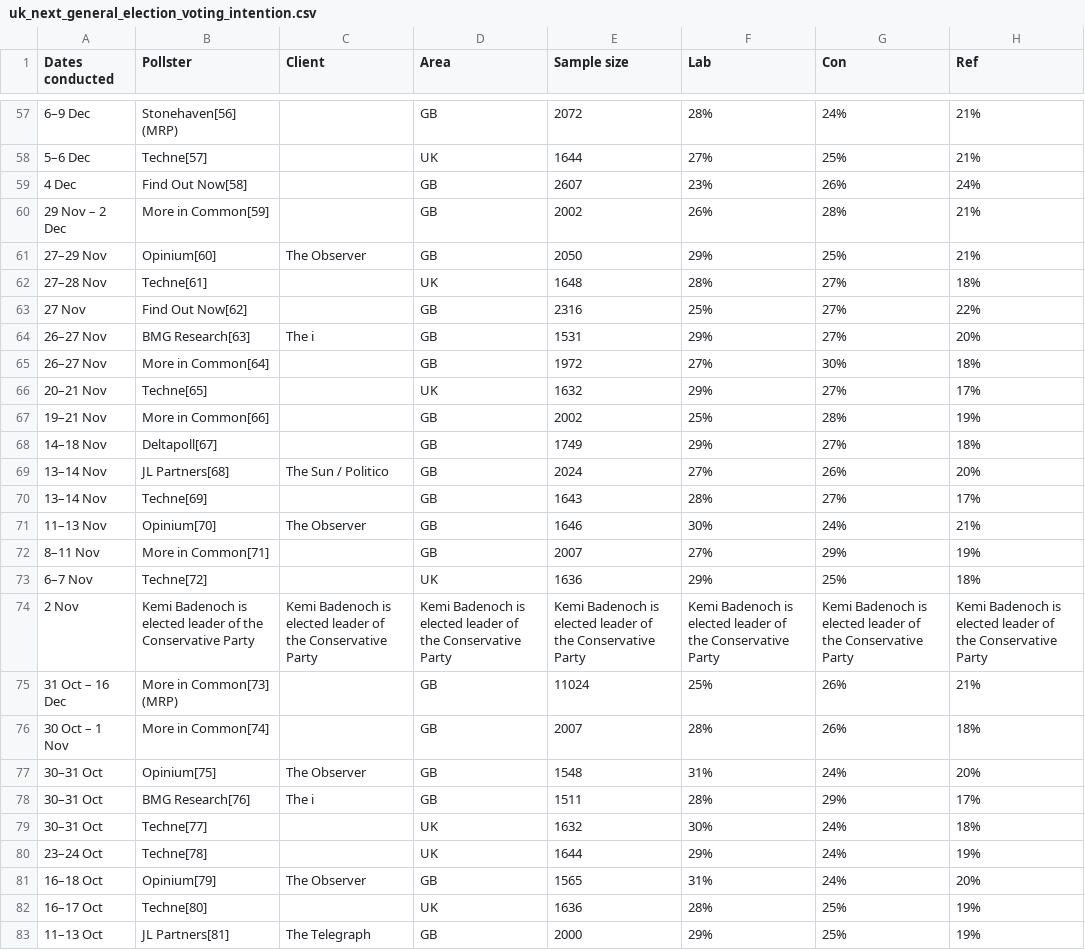
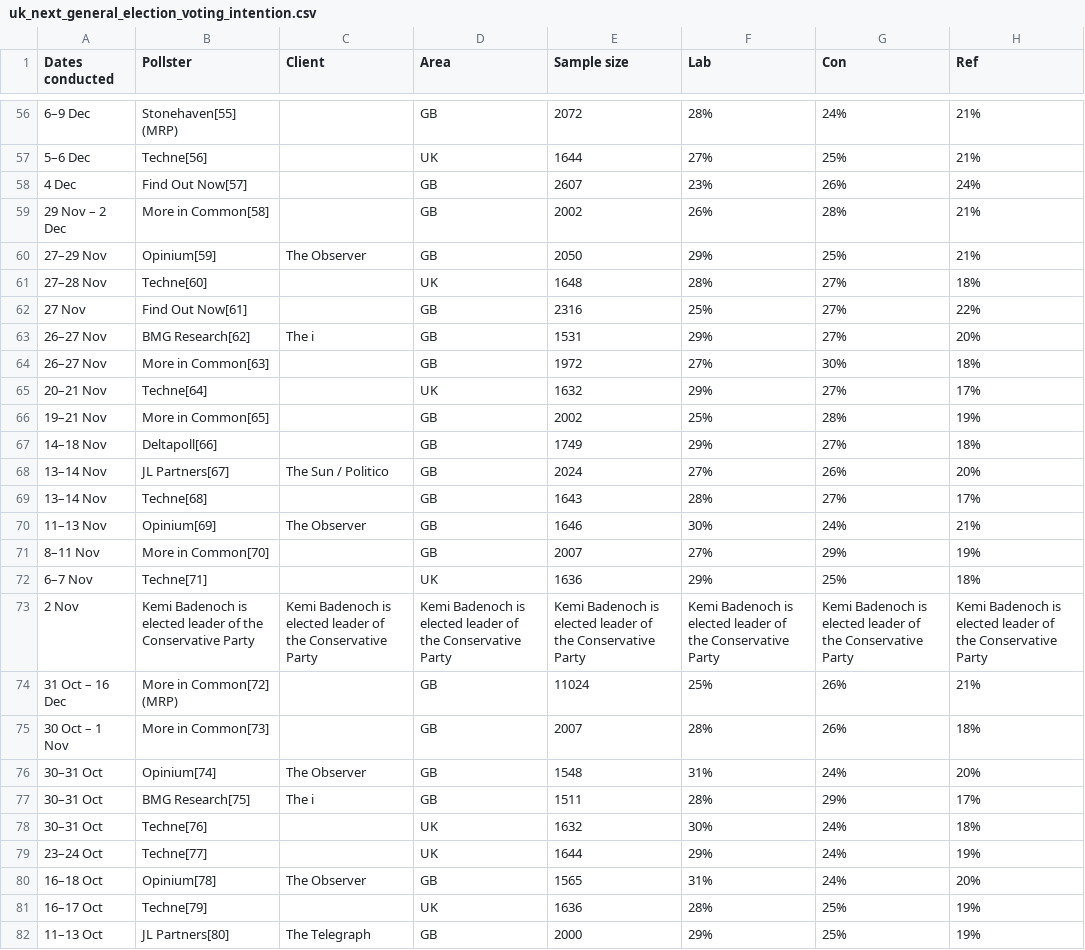
Before and after one commit to MaciejAnielski/DataVisualisationWebsite, a CSV file: data/uk_next_general_election_voting_intention.csv, drawn as a sheet; only a part is shown, gaps mark what is left out; addresses are those after the commit; the diff covers the shown part only; the diff names each change by its address in the sheet, - before the commit and + after, or states it on an @@ line.

```diff
--- a/data/uk_next_general_election_voting_intention.csv
+++ b/data/uk_next_general_election_voting_intention.csv
-B56 (Pollster): Stonehaven[56] (MRP)
+B56 (Pollster): Stonehaven[55] (MRP)
-B57 (Pollster): Techne[57]
+B57 (Pollster): Techne[56]
-B58 (Pollster): Find Out Now[58]
+B58 (Pollster): Find Out Now[57]
-B59 (Pollster): More in Common[59]
+B59 (Pollster): More in Common[58]
-B60 (Pollster): Opinium[60]
+B60 (Pollster): Opinium[59]
-B61 (Pollster): Techne[61]
+B61 (Pollster): Techne[60]
-B62 (Pollster): Find Out Now[62]
+B62 (Pollster): Find Out Now[61]
-B63 (Pollster): BMG Research[63]
+B63 (Pollster): BMG Research[62]
-B64 (Pollster): More in Common[64]
+B64 (Pollster): More in Common[63]
-B65 (Pollster): Techne[65]
+B65 (Pollster): Techne[64]
-B66 (Pollster): More in Common[66]
+B66 (Pollster): More in Common[65]
-B67 (Pollster): Deltapoll[67]
+B67 (Pollster): Deltapoll[66]
-B68 (Pollster): JL Partners[68]
+B68 (Pollster): JL Partners[67]
-B69 (Pollster): Techne[69]
+B69 (Pollster): Techne[68]
-B70 (Pollster): Opinium[70]
+B70 (Pollster): Opinium[69]
-B71 (Pollster): More in Common[71]
+B71 (Pollster): More in Common[70]
-B72 (Pollster): Techne[72]
+B72 (Pollster): Techne[71]
-B74 (Pollster): More in Common[73] (MRP)
+B74 (Pollster): More in Common[72] (MRP)
-B75 (Pollster): More in Common[74]
+B75 (Pollster): More in Common[73]
-B76 (Pollster): Opinium[75]
+B76 (Pollster): Opinium[74]
-B77 (Pollster): BMG Research[76]
+B77 (Pollster): BMG Research[75]
-B78 (Pollster): Techne[77]
+B78 (Pollster): Techne[76]
-B79 (Pollster): Techne[78]
+B79 (Pollster): Techne[77]
-B80 (Pollster): Opinium[79]
+B80 (Pollster): Opinium[78]
-B81 (Pollster): Techne[80]
+B81 (Pollster): Techne[79]
-B82 (Pollster): JL Partners[81]
+B82 (Pollster): JL Partners[80]
```
Also changed, not shown: 1 removed row and 70 edited cells elsewhere in this file, 12 other files.
